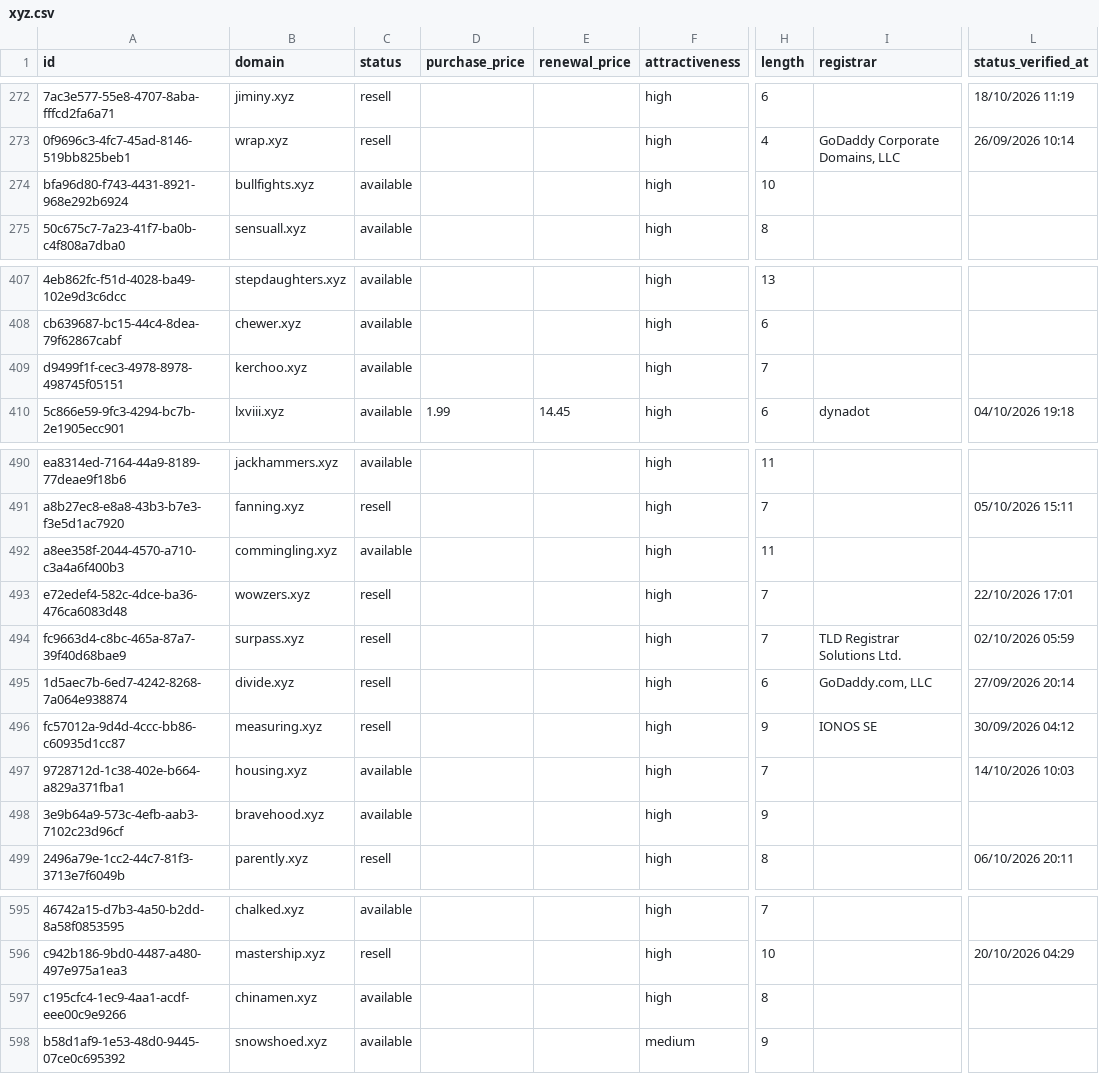
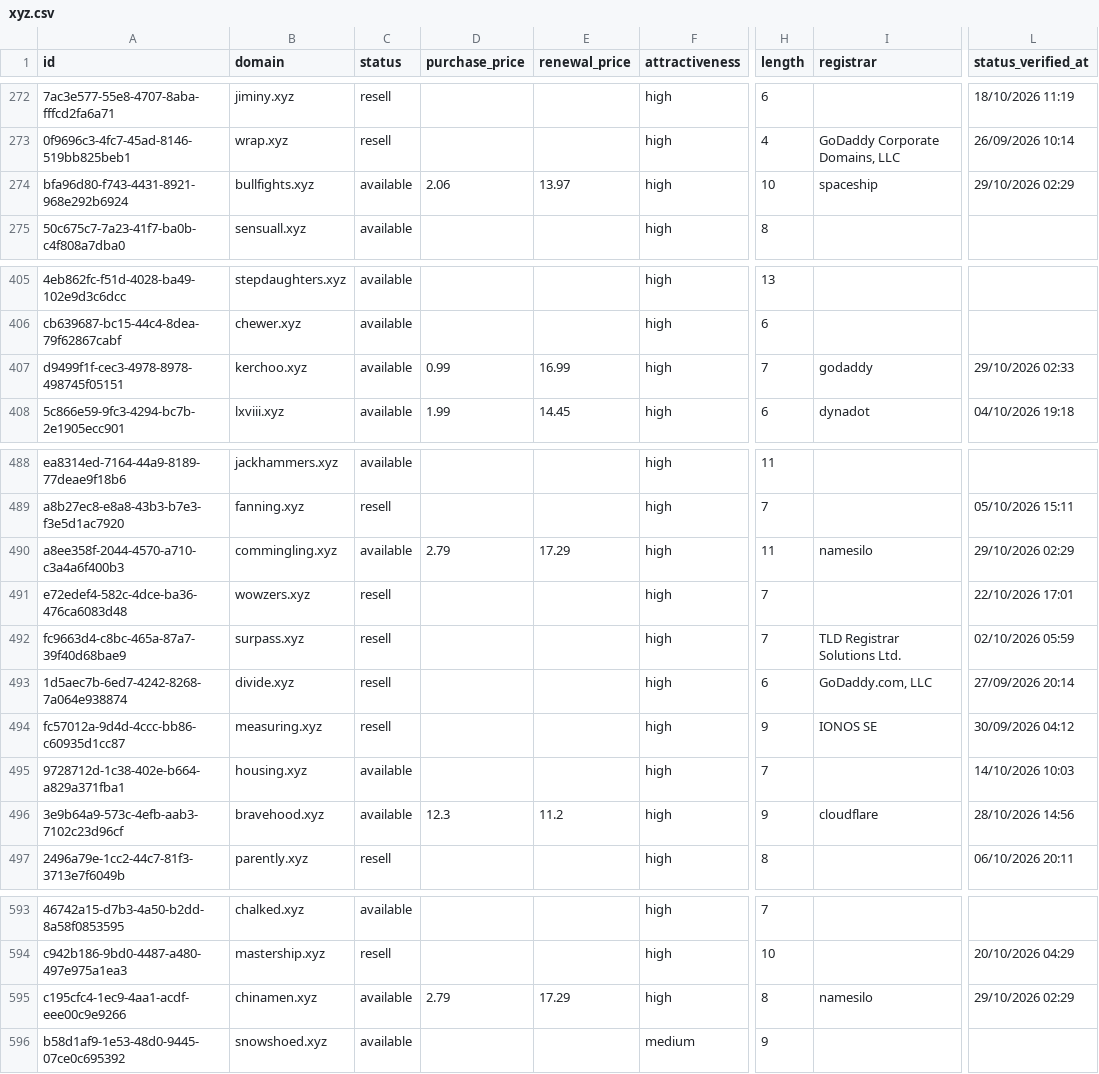
Before and after one commit to UniqueDomains/xyz-oneword-domains, a CSV file: xyz.csv, drawn as a sheet; only a part is shown, gaps mark what is left out; addresses are those after the commit; the diff covers the shown part only; the diff names each change by its address in the sheet, - before the commit and + after, or states it on an @@ line.

```diff
--- a/xyz.csv
+++ b/xyz.csv
-D274 (purchase_price): (empty)
+D274 (purchase_price): 2.06
-E274 (renewal_price): (empty)
+E274 (renewal_price): 13.97
-I274 (registrar): (empty)
+I274 (registrar): spaceship
-L274 (status_verified_at): (empty)
+L274 (status_verified_at): 29/10/2026 02:29
-D407 (purchase_price): (empty)
+D407 (purchase_price): 0.99
-E407 (renewal_price): (empty)
+E407 (renewal_price): 16.99
-I407 (registrar): (empty)
+I407 (registrar): godaddy
-L407 (status_verified_at): (empty)
+L407 (status_verified_at): 29/10/2026 02:33
-D490 (purchase_price): (empty)
+D490 (purchase_price): 2.79
-E490 (renewal_price): (empty)
+E490 (renewal_price): 17.29
-I490 (registrar): (empty)
+I490 (registrar): namesilo
-L490 (status_verified_at): (empty)
+L490 (status_verified_at): 29/10/2026 02:29
-D496 (purchase_price): (empty)
+D496 (purchase_price): 12.3
-E496 (renewal_price): (empty)
+E496 (renewal_price): 11.2
-I496 (registrar): (empty)
+I496 (registrar): cloudflare
-L496 (status_verified_at): (empty)
+L496 (status_verified_at): 28/10/2026 14:56
-D595 (purchase_price): (empty)
+D595 (purchase_price): 2.79
-E595 (renewal_price): (empty)
+E595 (renewal_price): 17.29
-I595 (registrar): (empty)
+I595 (registrar): namesilo
-L595 (status_verified_at): (empty)
+L595 (status_verified_at): 29/10/2026 02:29
```
Also changed, not shown: 3 added rows, 3 removed rows and 30 edited cells elsewhere in this file, 4 other files.
